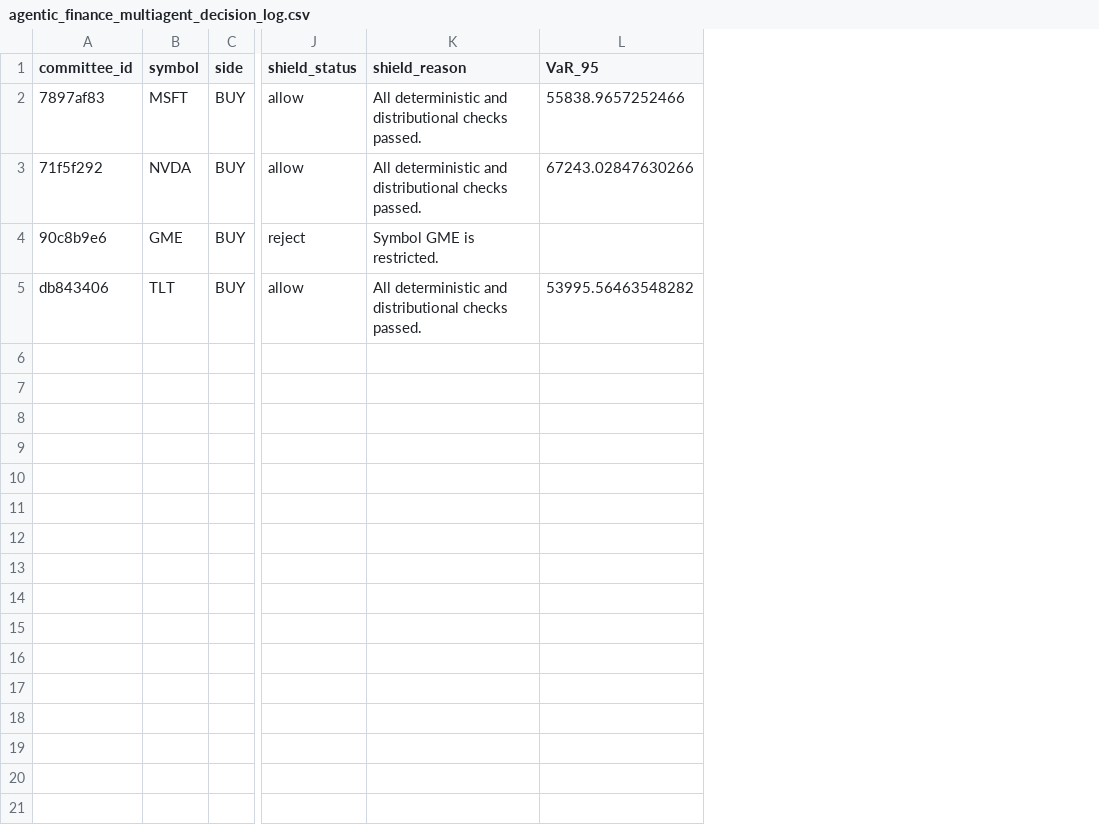
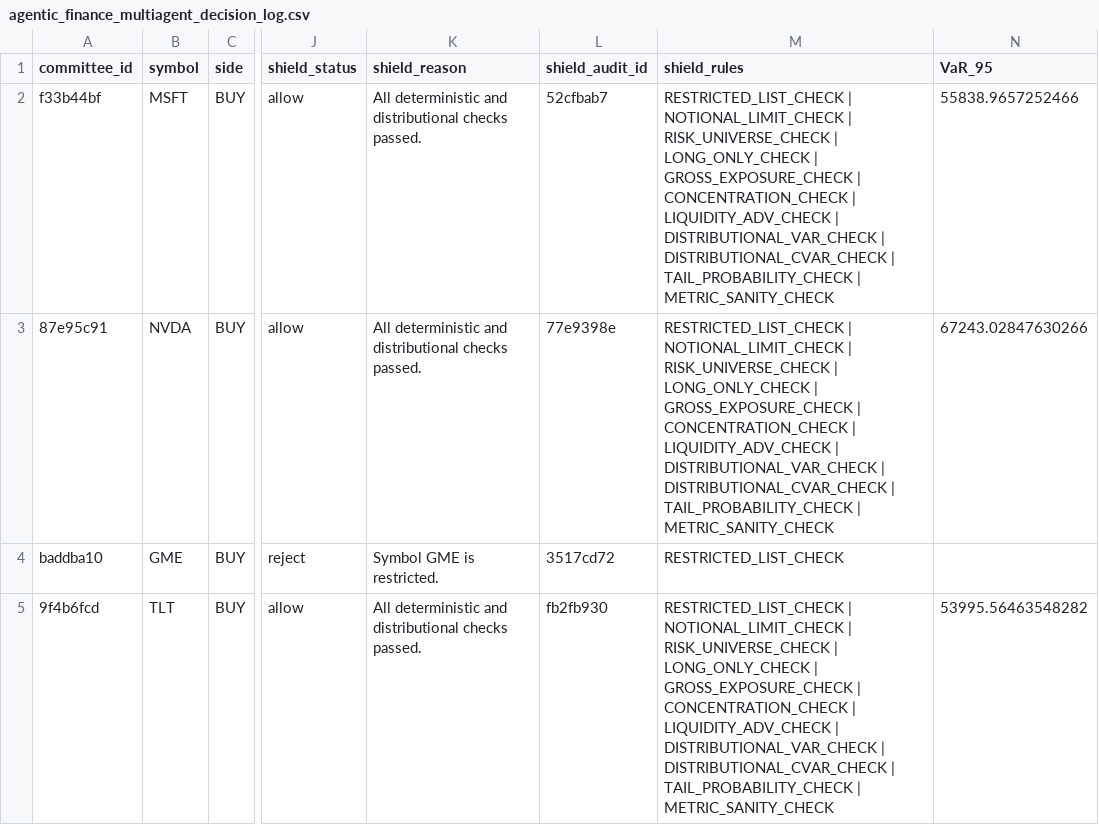
Before and after one commit to Davidpazn/agentic-finance-distributional-shield, a CSV file: data/agentic_finance_multiagent_decision_log.csv, drawn as a sheet; only a part is shown, gaps mark what is left out; the diff names each change by its address in the sheet, - before the commit and + after, or states it on an @@ line.

```diff
--- a/data/agentic_finance_multiagent_decision_log.csv
+++ b/data/agentic_finance_multiagent_decision_log.csv
+column L (shield_audit_id), rows 2-5: 52cfbab7 | 77e9398e | 3517cd72 | fb2fb930
+column M (shield_rules), rows 2-5: RESTRICTED_LIST_CHECK | NOTIONAL_LIMIT_CHECK | RISK_UNIVERSE_CHECK | LONG_ONLY_CHECK | GROSS_EXPOSURE_CHECK | CONCENTRATION_CHECK | LIQUIDITY_ADV_CHECK | DISTRIBUTIONAL_VAR_CHECK | DISTRIBUTIONAL_CVAR_CHECK | TAIL_PROBABILITY_CHECK | METRIC_SANITY_CHECK | RESTRICTED_LIST_CHECK | NOTIONAL_LIMIT_CHECK | RISK_UNIVERSE_CHECK | LONG_ONLY_CHECK | GROSS_EXPOSURE_CHECK | CONCENTRATION_CHECK | LIQUIDITY_ADV_CHECK | DISTRIBUTIONAL_VAR_CHECK | DISTRIBUTIONAL_CVAR_CHECK | TAIL_PROBABILITY_CHECK | METRIC_SANITY_CHECK | RESTRICTED_LIST_CHECK | RESTRICTED_LIST_CHECK | NOTIONAL_LIMIT_CHECK | RISK_UNIVERSE_CHECK | LONG_ONLY_CHECK | GROSS_EXPOSURE_CHECK | CONCENTRATION_CHECK | LIQUIDITY_ADV_CHECK | DISTRIBUTIONAL_VAR_CHECK | DISTRIBUTIONAL_CVAR_CHECK | TAIL_PROBABILITY_CHECK | METRIC_SANITY_CHECK
-A2 (committee_id): 7897af83
+A2 (committee_id): f33b44bf
-A3 (committee_id): 71f5f292
+A3 (committee_id): 87e95c91
-A4 (committee_id): 90c8b9e6
+A4 (committee_id): baddba10
-A5 (committee_id): db843406
+A5 (committee_id): 9f4b6fcd
```
Also changed, not shown: data/agentic_finance_agent_negotiator_shield_offers.csv, data/agentic_finance_giant_notebook_audit_log.csv, 10 other files.
